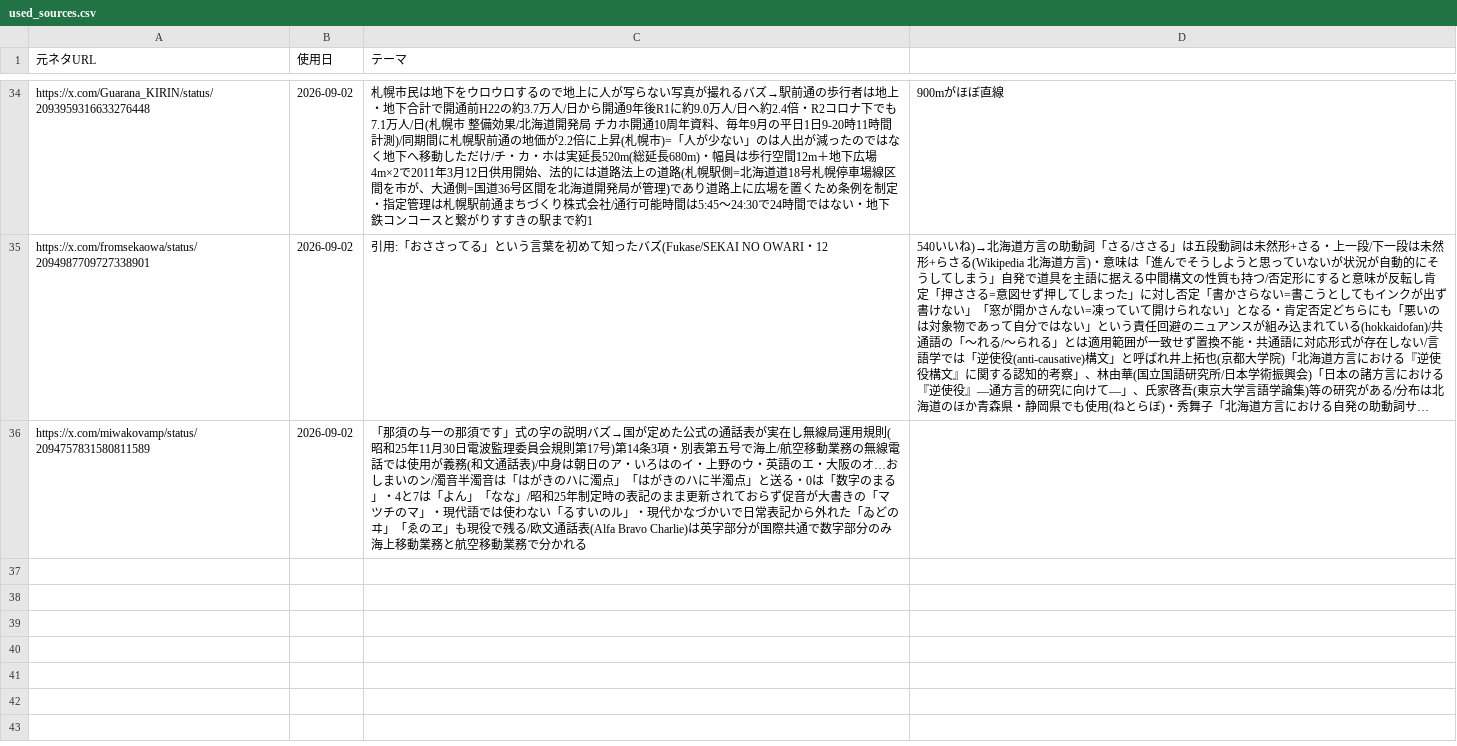
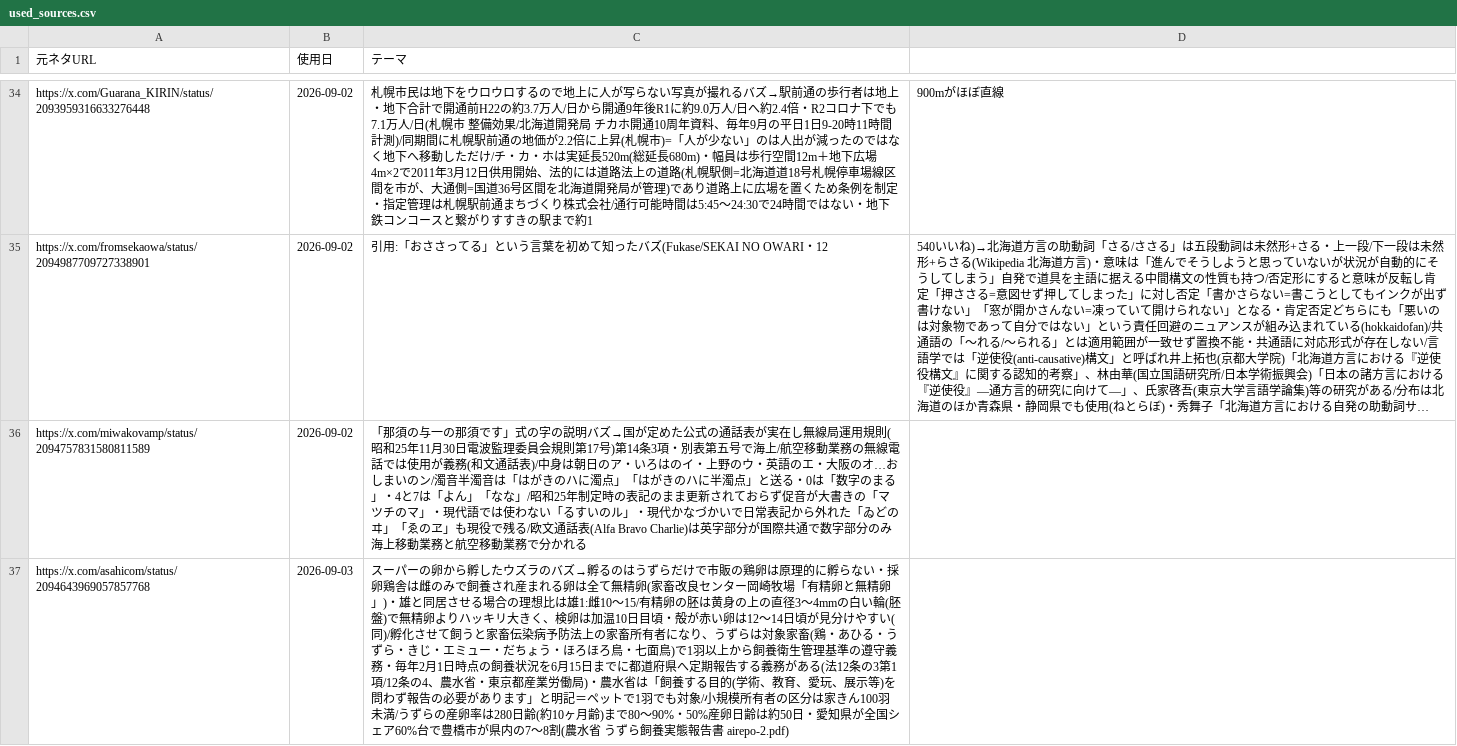
Before and after one commit to mahiro-0824/gude-media, a CSV file: used_sources.csv, drawn as a sheet; only a part is shown, gaps mark what is left out; long unchanged cells end in …; the diff names each change by its address in the sheet, - before the commit and + after, or states it on an @@ line.

Commit message:
chore: log source (uzura egg hatching, 2026-09-03 morning)

```diff
--- a/used_sources.csv
+++ b/used_sources.csv
+row 37: https://x.com/asahicom/status/2094643969057857768 | 2026-09-03 | スーパーの卵から孵したウズラのバズ→孵るのはうずらだけで市販の鶏卵は原理的に孵らない・採卵鶏舎は雌のみで飼養され産まれる卵は全て無精卵(家畜改良センター岡崎牧場「有精卵と無精卵」)・雄と同居させる場合の理想比は雄1:雌10〜15/有精卵の胚は黄身の上の直径3〜4mmの白い輪(胚盤)で無精卵よりハッキリ大きく、検卵は加温10日目頃・殻が赤い卵は12〜14日頃が見分けやすい(同)/孵化させて飼うと家畜伝染病予防法上の家畜所有者になり、うずらは対象家畜(鶏・あひる・うずら・きじ・エミュー・だちょう・ほろほろ鳥・七面鳥)で1羽以上から飼養衛生管理基準の遵守義務・毎年2月1日時点の飼養状況を6月15日までに都道府県へ定期報告する義務がある(法12条の3第1項/12条の4、農水省・東京都産業労働局)・農水省は「飼養する目的(学術、教育、愛玩、展示等)を問わず報告の必要があります」と明記＝ペットで1羽でも対象/小規模所有者の区分は家きん100羽未満/うずらの産卵率は280日齢(約10ヶ月齢)まで80〜90%・50%産卵日齢は約50日・愛知県が全国シェア60%台で豊橋市が県内の7〜8割(農水省 うずら飼養実態報告書 airepo-2.pdf)
```
